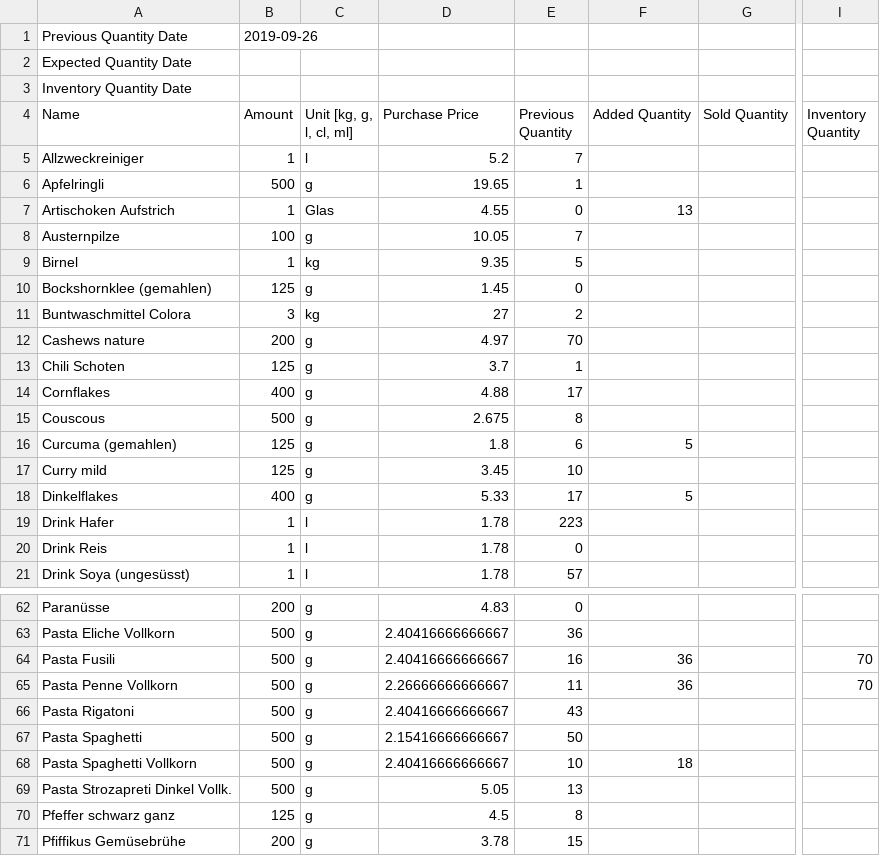
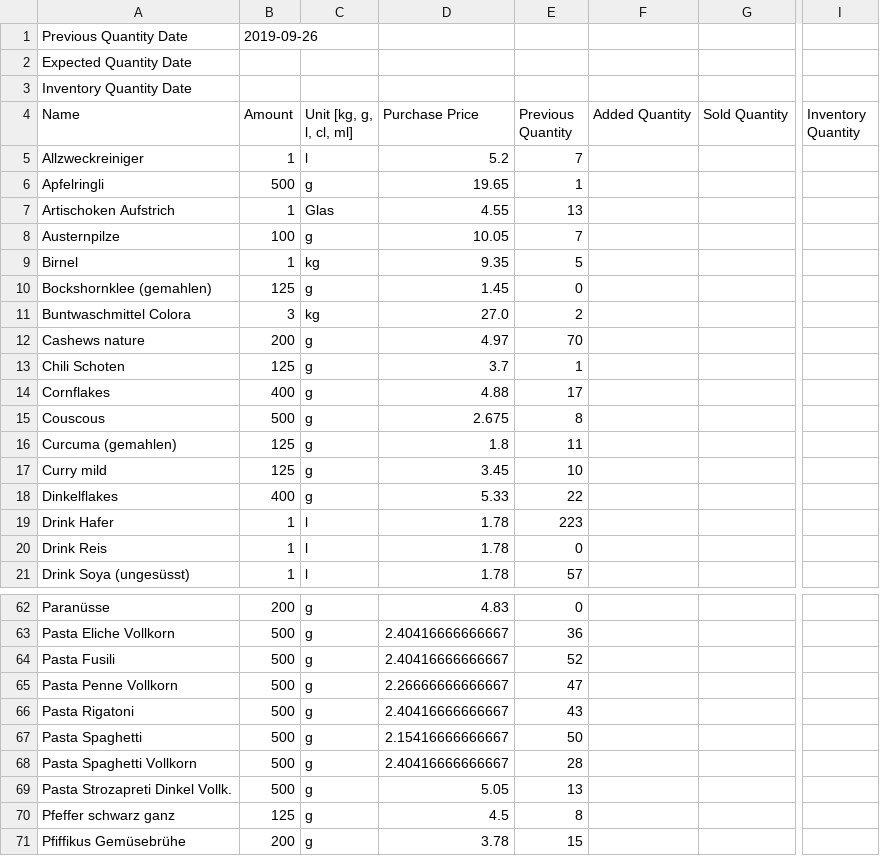
Before and after one commit to greuters/tagtrail, a CSV file: data/next/0_input/products.csv, drawn as a sheet; only a part is shown, gaps mark what is left out; the diff covers the shown part only; the diff names each change by its address in the sheet, - before the commit and + after, or states it on an @@ line.

```diff
--- a/data/next/0_input/products.csv
+++ b/data/next/0_input/products.csv
-E7 (Previous Quantity): 0
+E7 (Previous Quantity): 13
-F7 (Added Quantity): 13
+F7 (Added Quantity): (empty)
-D11 (Purchase Price): 27
+D11 (Purchase Price): 27.0
-E16 (Previous Quantity): 6
+E16 (Previous Quantity): 11
-F16 (Added Quantity): 5
+F16 (Added Quantity): (empty)
-E18 (Previous Quantity): 17
+E18 (Previous Quantity): 22
-F18 (Added Quantity): 5
+F18 (Added Quantity): (empty)
-E64 (Previous Quantity): 16
+E64 (Previous Quantity): 52
-F64:F65 (Added Quantity): 36
+F64:F65 (Added Quantity): (empty)
-I64:I65 (Inventory Quantity): 70
+I64:I65 (Inventory Quantity): (empty)
-E65 (Previous Quantity): 11
+E65 (Previous Quantity): 47
-E68 (Previous Quantity): 10
+E68 (Previous Quantity): 28
-F68 (Added Quantity): 18
+F68 (Added Quantity): (empty)
```
Also changed, not shown: 30 edited cells elsewhere in this file, data/next/0_input/export_Transactions_20190926_20200425.csv, 6 other files.
